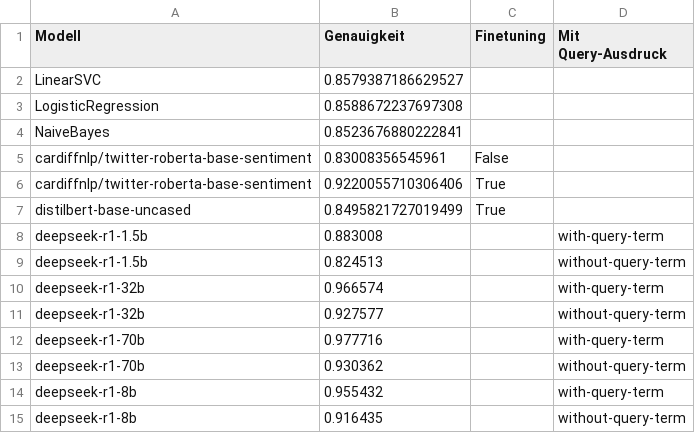
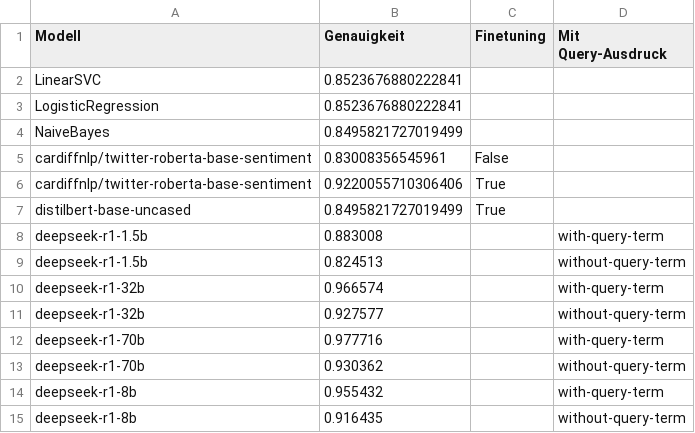
Before and after one commit to felLind/propra_webscience_ws24, a CSV file: datasets/sentiment140/results/consolidated-data-all-models-for-plots.csv, drawn as a sheet.

Commit message:
feat: update plots, data and report after modifying the data cleaning strategy
Note: the results only contain data for two runs for each parameter combination

# Conflicts:
#	Abschlussbericht/4-datensaetze-und-problemstellung.tex
#	Abschlussbericht/6-experimente.tex
#	Abschlussbericht/abschlussbericht-stimmungsanalyse-mit-twitter.pdf

```diff
--- a/datasets/sentiment140/results/consolidated-data-all-models-for-plots.csv
+++ b/datasets/sentiment140/results/consolidated-data-all-models-for-plots.csv
@@ -1,5 +1,5 @@
 Modell,Genauigkeit,Finetuning,Mit Query-Ausdruck
-LinearSVC,0.8579387186629527,,
-LogisticRegression,0.8588672237697308,,
-NaiveBayes,0.8523676880222841,,
+LinearSVC,0.8523676880222841,,
+LogisticRegression,0.8523676880222841,,
+NaiveBayes,0.8495821727019499,,
 cardiffnlp/twitter-roberta-base-sentiment,0.83008356545961,False,
```
Also changed, not shown: 10 other files.
